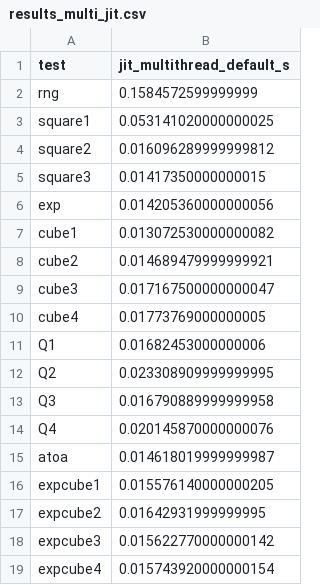
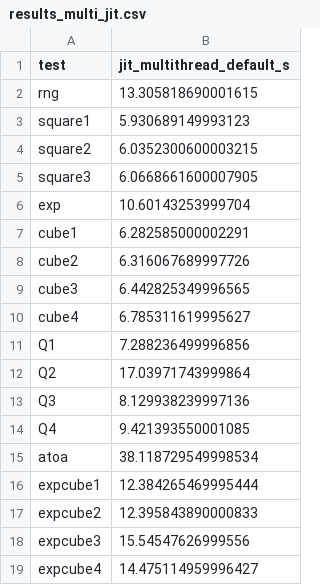
Before and after one commit to nateybear/parallel-racers, a CSV file: speed_comps/python/single_thread_test/interim/results_multi_jit.csv, drawn as a sheet.

```diff
--- a/speed_comps/python/single_thread_test/interim/results_multi_jit.csv
+++ b/speed_comps/python/single_thread_test/interim/results_multi_jit.csv
@@ -1,19 +1,19 @@
 test,jit_multithread_default_s
-rng,0.1584572599999999
-square1,0.053141020000000025
-square2,0.016096289999999812
-square3,0.01417350000000015
-exp,0.014205360000000056
-cube1,0.013072530000000082
-cube2,0.014689479999999921
-cube3,0.017167500000000047
-cube4,0.01773769000000005
-Q1,0.01682453000000006
-Q2,0.023308909999999995
-Q3,0.016790889999999958
-Q4,0.020145870000000076
-atoa,0.014618019999999987
-expcube1,0.015576140000000205
-expcube2,0.01642931999999995
-expcube3,0.015622770000000142
-expcube4,0.015743920000000154
+rng,13.305818690001615
+square1,5.930689149993123
+square2,6.0352300600003215
+square3,6.0668661600007905
+exp,10.60143253999704
+cube1,6.282585000002291
+cube2,6.316067689997726
+cube3,6.442825349996565
+cube4,6.785311619995627
+Q1,7.288236499996856
+Q2,17.03971743999864
+Q3,8.129938239997136
+Q4,9.421393550001085
+atoa,38.118729549998534
+expcube1,12.384265469995444
+expcube2,12.395843890000833
+expcube3,15.54547626999556
+expcube4,14.475114959996427
```
Also changed, not shown: speed_comps/python/single_thread_test/interim/results_multi.csv, speed_comps/python/single_thread_test/interim/results_single.csv, 1 other file.
